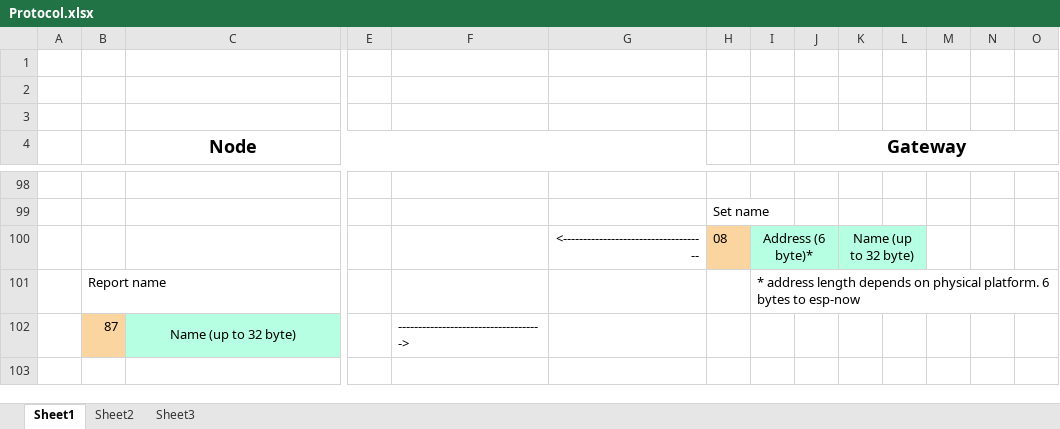
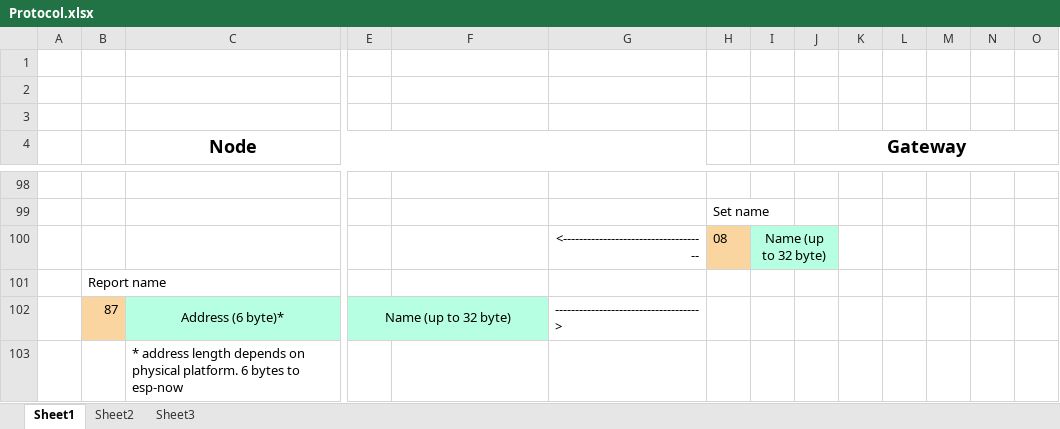
Before and after one commit to gmag11/EnigmaIOT, an Excel workbook: img/Protocol.xlsx, sheet Sheet1, drawn as a sheet; only a part is shown, gaps mark what is left out; values as stored, in another font and other column widths than the file's, no borders; removed rows and columns are numbered as before the commit, all else as after; rows hold the shown columns only; the diff names each change by its address in the sheet, - before the commit and + after, or states it on an @@ line.

Commit message:
Fix protocol description

```diff
--- a/img/Protocol.xlsx (sheet Sheet1)
+++ b/img/Protocol.xlsx (sheet Sheet1)
-I100: Address (6 byte)*
+I100: Name (up to 32 byte)
-K100: Name (up to 32 byte)
+K100: (empty)
-K100:L100 fill: #B7FFE2
+K100:L100 fill: none
-K100:L100 merged
-I101: * address length depends on physical platform. 6 bytes to esp-now
+I101: (empty)
-row 102:  | 87 | Name (up to 32 byte) |  | ------------------------------------>
+row 102:  | 87 | Address (6 byte)* | Name (up to 32 byte) |  | ------------------------------------>
+row 103:  |  | * address length depends on physical platform. 6 bytes to esp-now
```
